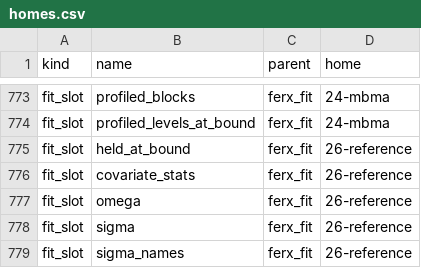
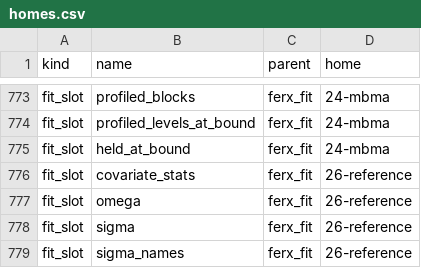
Before and after one commit to FeRx-NLME/ferx-book, a CSV file: tools/homes.csv, drawn as a sheet; only a part is shown, gaps mark what is left out.

```diff
--- a/tools/homes.csv
+++ b/tools/homes.csv
@@ -774,3 +774,3 @@
 "fit_slot","profiled_levels_at_bound","ferx_fit","24-mbma"
-"fit_slot","held_at_bound","ferx_fit","26-reference"
+"fit_slot","held_at_bound","ferx_fit","24-mbma"
 "fit_slot","covariate_stats","ferx_fit","26-reference"
```
Also changed, not shown: 2 other files.
